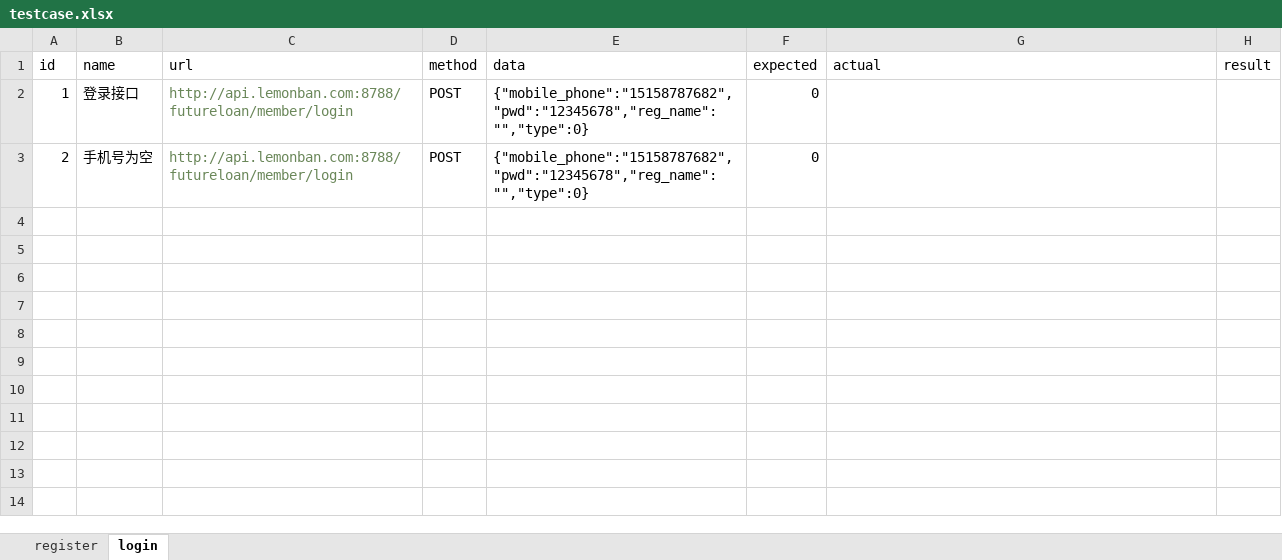
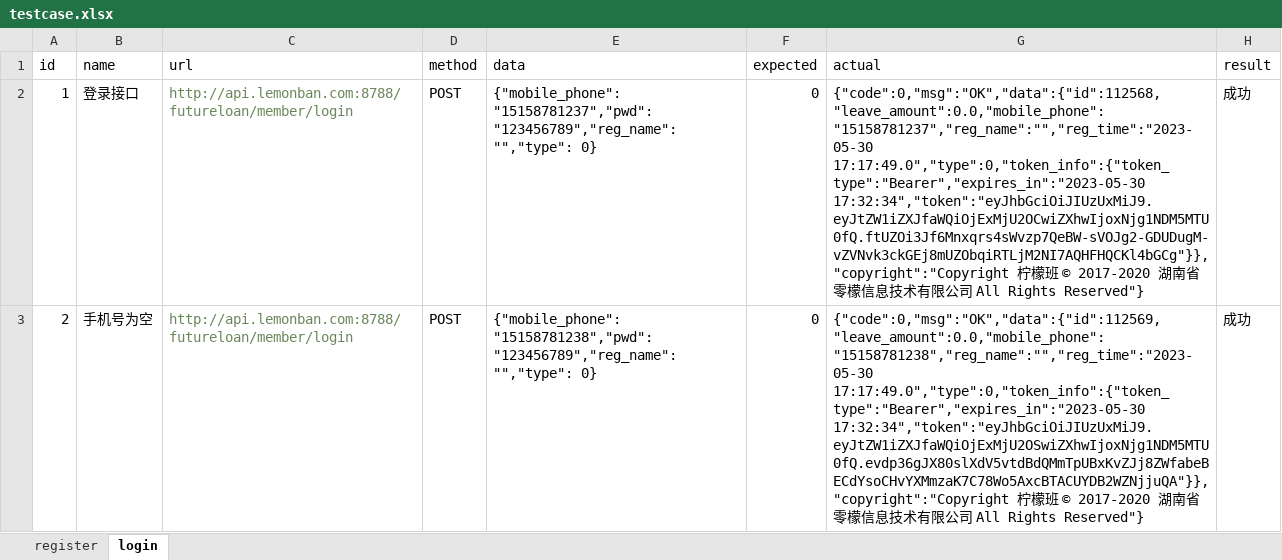
Before and after one commit to yeyangdong/test_version2, an Excel workbook: No.6_handle_config_log/testcase.xlsx, sheet login, drawn as a sheet; values as stored, in another font and other column widths than the file's, no borders; the diff names each change by its address in the sheet, - before the commit and + after, or states it on an @@ line.

```diff
--- a/No.6_handle_config_log/testcase.xlsx (sheet login)
+++ b/No.6_handle_config_log/testcase.xlsx (sheet login)
-E2 (data): {"mobile_phone":"15158787682","pwd":"12345678","reg_name":"","type":0}
+E2 (data): {"mobile_phone": "15158781237","pwd": "123456789","reg_name": "","type": 0}
-G2 (actual): (empty)
+G2 (actual): {"code":0,"msg":"OK","data":{"id":112568,"leave_amount":0.0,"mobile_phone":"15158781237","reg_name":"","reg_time":"2023-05-30 17:17:49.0","type":0,"token_info":{"token_type":"Bearer","expires_in":"2023-05-30 17:32:34","token":"eyJhbGciOiJIUzUxMiJ9.eyJtZW1iZXJfaWQiOjExMjU2OCwiZXhwIjoxNjg1NDM5MTU0fQ.ftUZOi3Jf6Mnxqrs4sWvzp7QeBW-sVOJg2-GDUDugM-vZVNvk3ckGEj8mUZObqiRTLjM2NI7AQHFHQCKl4bGCg"}},"copyright":"Copyright 柠檬班 © 2017-2020 湖南省零檬信息技术有限公司 All Rights Reserved"}
-H2:H3 (result): (empty)
+H2:H3 (result): 成功
-E3 (data): {"mobile_phone":"15158787682","pwd":"12345678","reg_name":"","type":0}
+E3 (data): {"mobile_phone": "15158781238","pwd": "123456789","reg_name": "","type": 0}
-G3 (actual): (empty)
+G3 (actual): {"code":0,"msg":"OK","data":{"id":112569,"leave_amount":0.0,"mobile_phone":"15158781238","reg_name":"","reg_time":"2023-05-30 17:17:49.0","type":0,"token_info":{"token_type":"Bearer","expires_in":"2023-05-30 17:32:34","token":"eyJhbGciOiJIUzUxMiJ9.eyJtZW1iZXJfaWQiOjExMjU2OSwiZXhwIjoxNjg1NDM5MTU0fQ.evdp36gJX80slXdV5vtdBdQMmTpUBxKvZJj8ZWfabeBECdYsoCHvYXMmzaK7C78Wo5AxcBTACUYDB2WZNjjuQA"}},"copyright":"Copyright 柠檬班 © 2017-2020 湖南省零檬信息技术有限公司 All Rights Reserved"}
```
Also changed, not shown: sheet register, 16 other files.
